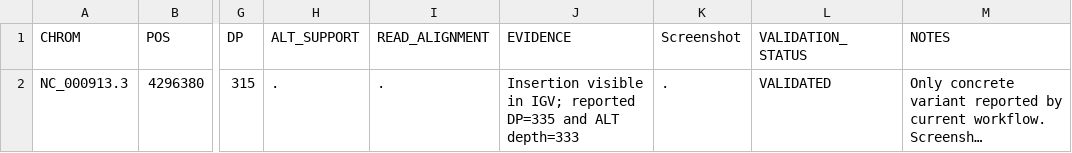
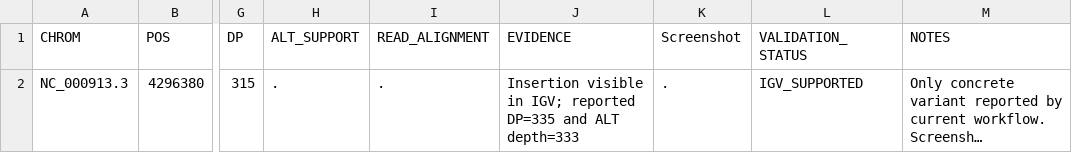
Before and after one commit to Akhanda-04/ngs-project, a TSV file: interpretation/03_variant_prioritization/igv_validation/igv_validation.tsv, drawn as a sheet; only a part is shown, gaps mark what is left out; long unchanged cells end in …; the diff names each change by its address in the sheet, - before the commit and + after, or states it on an @@ line.

```diff
--- a/interpretation/03_variant_prioritization/igv_validation/igv_validation.tsv
+++ b/interpretation/03_variant_prioritization/igv_validation/igv_validation.tsv
-L2 (VALIDATION_STATUS): VALIDATED
+L2 (VALIDATION_STATUS): IGV_SUPPORTED
```
Also changed, not shown: 3 other files.
